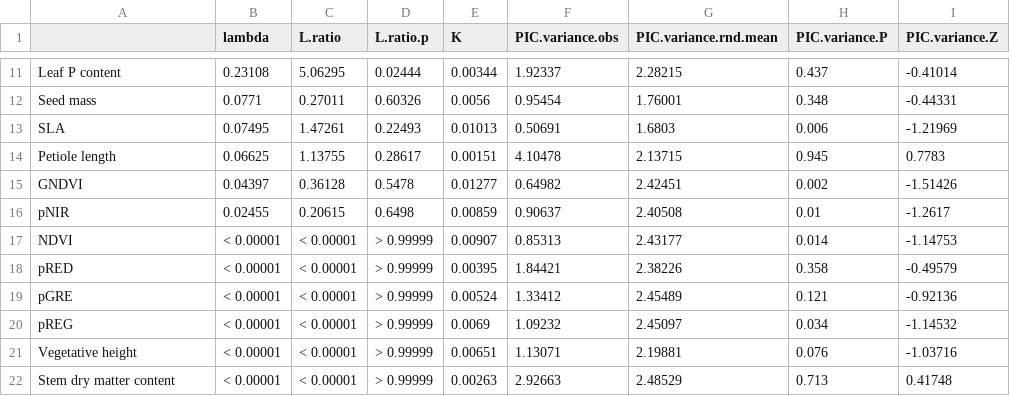
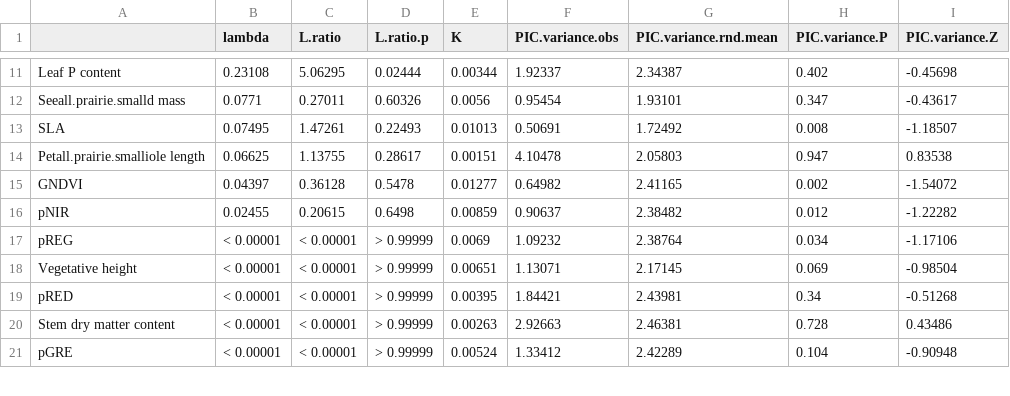
Before and after one commit to andrew-hipp/prairie-biomass-2018, a CSV file: OUT/TABLE.phylosignal.csv, drawn as a sheet; only a part is shown, gaps mark what is left out; the diff covers the shown part only.

```diff
--- a/OUT/TABLE.phylosignal.csv
+++ b/OUT/TABLE.phylosignal.csv
@@ -11,12 +11,11 @@
-"Leaf P content","0.23108","5.06295","0.02444",0.00344,1.92337,2.28215,0.437,-0.41014
-"Seed mass","0.0771","0.27011","0.60326",0.0056,0.95454,1.76001,0.348,-0.44331
-"SLA","0.07495","1.47261","0.22493",0.01013,0.50691,1.6803,0.006,-1.21969
-"Petiole length","0.06625","1.13755","0.28617",0.00151,4.10478,2.13715,0.945,0.7783
-"GNDVI","0.04397","0.36128","0.5478",0.01277,0.64982,2.42451,0.002,-1.51426
-"pNIR","0.02455","0.20615","0.6498",0.00859,0.90637,2.40508,0.01,-1.2617
-"NDVI","< 0.00001","< 0.00001","> 0.99999",0.00907,0.85313,2.43177,0.014,-1.14753
-"pRED","< 0.00001","< 0.00001","> 0.99999",0.00395,1.84421,2.38226,0.358,-0.49579
-"pGRE","< 0.00001","< 0.00001","> 0.99999",0.00524,1.33412,2.45489,0.121,-0.92136
-"pREG","< 0.00001","< 0.00001","> 0.99999",0.0069,1.09232,2.45097,0.034,-1.14532
-"Vegetative height","< 0.00001","< 0.00001","> 0.99999",0.00651,1.13071,2.19881,0.076,-1.03716
-"Stem dry matter content","< 0.00001","< 0.00001","> 0.99999",0.00263,2.92663,2.48529,0.713,0.41748
+"Leaf P content","0.23108","5.06295","0.02444",0.00344,1.92337,2.34387,0.402,-0.45698
+"Seeall.prairie.smalld mass","0.0771","0.27011","0.60326",0.0056,0.95454,1.93101,0.347,-0.43617
+"SLA","0.07495","1.47261","0.22493",0.01013,0.50691,1.72492,0.008,-1.18507
+"Petall.prairie.smalliole length","0.06625","1.13755","0.28617",0.00151,4.10478,2.05803,0.947,0.83538
+"GNDVI","0.04397","0.36128","0.5478",0.01277,0.64982,2.41165,0.002,-1.54072
+"pNIR","0.02455","0.20615","0.6498",0.00859,0.90637,2.38482,0.012,-1.22282
+"pREG","< 0.00001","< 0.00001","> 0.99999",0.0069,1.09232,2.38764,0.034,-1.17106
+"Vegetative height","< 0.00001","< 0.00001","> 0.99999",0.00651,1.13071,2.17145,0.069,-0.98504
+"pRED","< 0.00001","< 0.00001","> 0.99999",0.00395,1.84421,2.43981,0.34,-0.51268
+"Stem dry matter content","< 0.00001","< 0.00001","> 0.99999",0.00263,2.92663,2.46381,0.728,0.43486
+"pGRE","< 0.00001","< 0.00001","> 0.99999",0.00524,1.33412,2.42289,0.104,-0.90948
```
Also changed, not shown: 1 added row and 34 edited cells elsewhere in this file, 3 other files.
